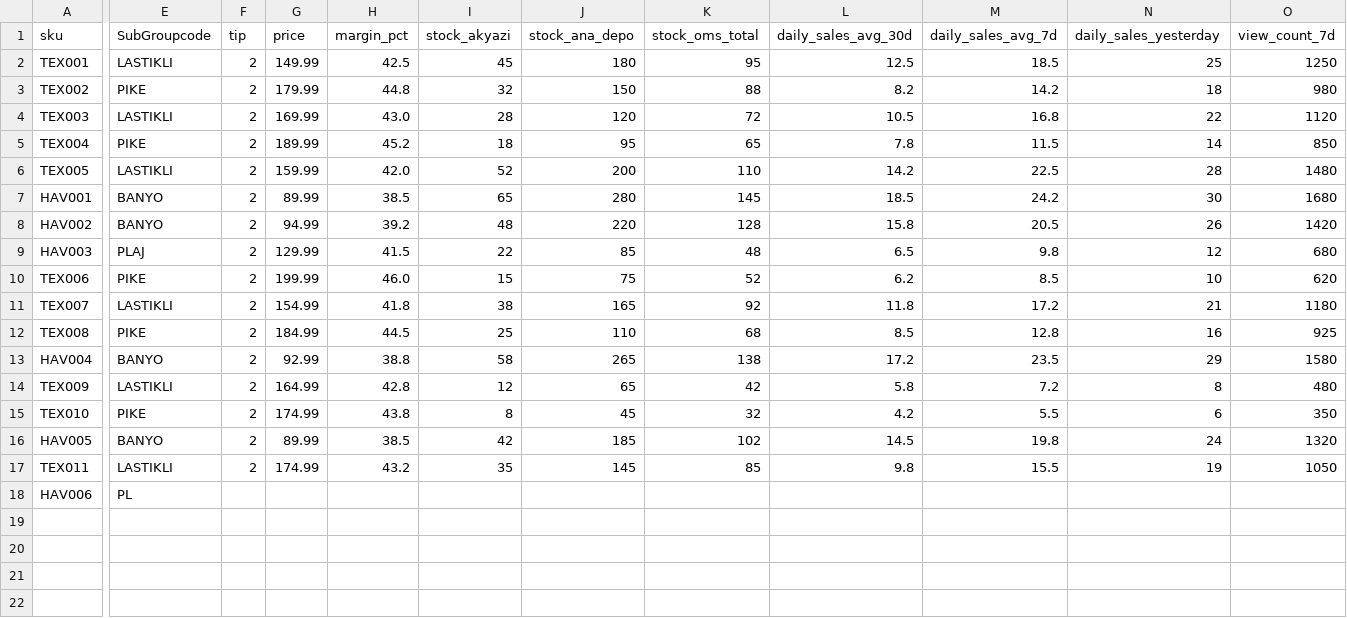
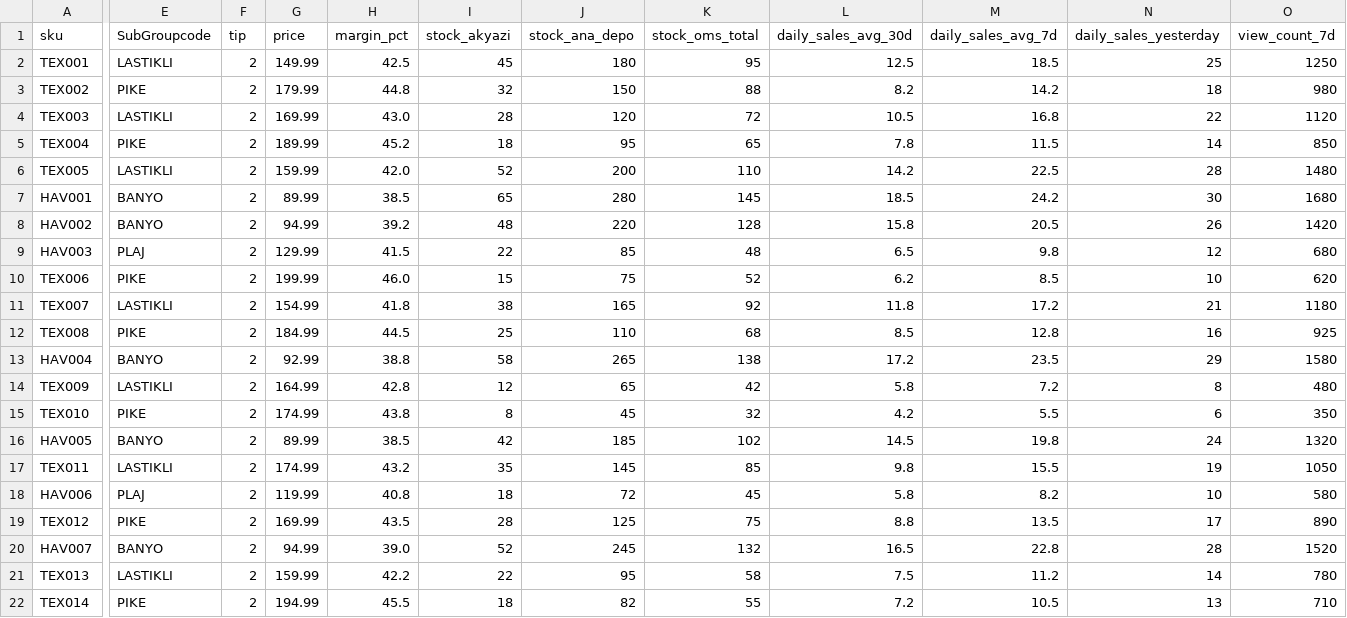
Before and after one commit to HAKAN8080/AR4U_V2, a CSV file: data/sample_data.csv, drawn as a sheet; only a part is shown, gaps mark what is left out; rows hold the shown columns only; the diff covers the shown part only; the diff names each change by its address in the sheet, - before the commit and + after, or states it on an @@ line.

Commit message:
Update sample_data.csv

```diff
--- a/data/sample_data.csv
+++ b/data/sample_data.csv
-E18 (SubGroupcode): PL
+E18 (SubGroupcode): PLAJ
-F18 (tip): (empty)
+F18 (tip): 2
-G18 (price): (empty)
+G18 (price): 119.99
-H18 (margin_pct): (empty)
+H18 (margin_pct): 40.8
-I18 (stock_akyazi): (empty)
+I18 (stock_akyazi): 18
-J18 (stock_ana_depo): (empty)
+J18 (stock_ana_depo): 72
-K18 (stock_oms_total): (empty)
+K18 (stock_oms_total): 45
-L18 (daily_sales_avg_30d): (empty)
+L18 (daily_sales_avg_30d): 5.8
-M18 (daily_sales_avg_7d): (empty)
+M18 (daily_sales_avg_7d): 8.2
-N18 (daily_sales_yesterday): (empty)
+N18 (daily_sales_yesterday): 10
-O18 (view_count_7d): (empty)
+O18 (view_count_7d): 580
+row 19: TEX012 | PIKE | 2 | 169.99 | 43.5 | 28 | 125 | 75 | 8.8 | 13.5 | 17 | 890
+row 20: HAV007 | BANYO | 2 | 94.99 | 39.0 | 52 | 245 | 132 | 16.5 | 22.8 | 28 | 1520
+row 21: TEX013 | LASTIKLI | 2 | 159.99 | 42.2 | 22 | 95 | 58 | 7.5 | 11.2 | 14 | 780
+row 22: TEX014 | PIKE | 2 | 194.99 | 45.5 | 18 | 82 | 55 | 7.2 | 10.5 | 13 | 710
```
Also changed, not shown: 7 edited cells elsewhere in this file.
